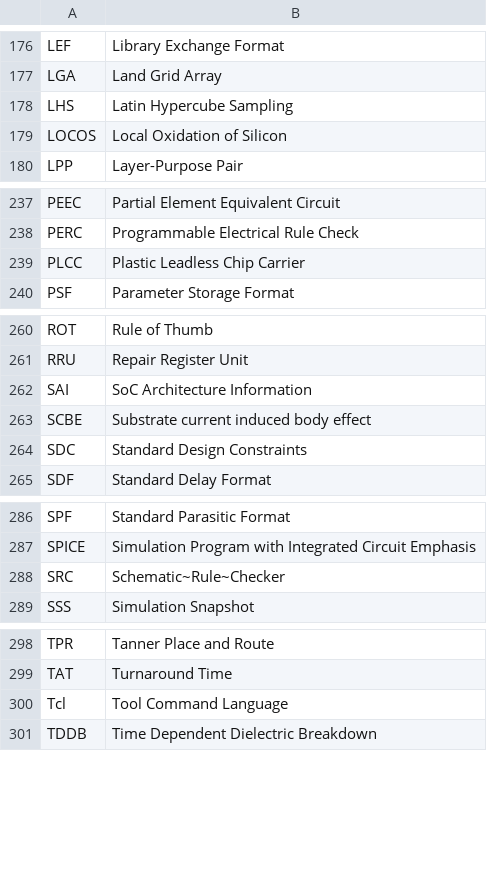
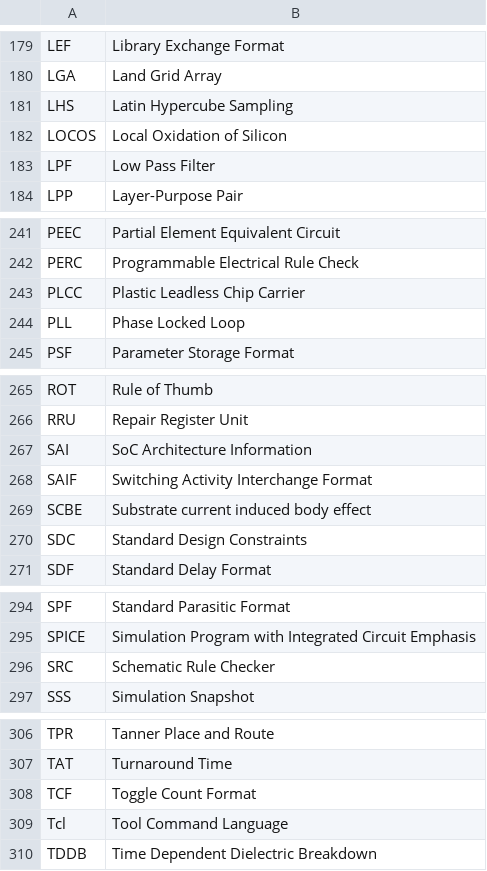
Before and after one commit to mschweikardt/eda-acronyms, a CSV file: acronyms.csv, drawn as a sheet; only a part is shown, gaps mark what is left out; the diff covers the shown part only.

```diff
--- a/acronyms.csv
+++ b/acronyms.csv
@@ -179,2 +182,3 @@ LHS,"Latin Hypercube Sampling"
 LOCOS,"Local Oxidation of Silicon"
+LPF,"Low Pass Filter"
 LPP,"Layer-Purpose Pair"
@@ -239,2 +243,3 @@ PERC,"Programmable Electrical Rule Check"
 PLCC,"Plastic Leadless Chip Carrier"
+PLL,"Phase Locked Loop"
 PSF,"Parameter Storage Format"
@@ -262,2 +267,3 @@ RRU,"Repair Register Unit"
 SAI,"SoC Architecture Information"
+SAIF,"Switching Activity Interchange Format"
 SCBE,"Substrate current induced body effect"
@@ -287,3 +295,3 @@ SPF,"Standard Parasitic Format"
 SPICE,"Simulation Program with Integrated Circuit Emphasis"
-SRC,"Schematic~Rule~Checker"
+SRC,"Schematic Rule Checker"
 SSS,"Simulation Snapshot"
@@ -299,2 +307,3 @@ TPR,"Tanner Place and Route"
 TAT,"Turnaround Time"
+TCF,"Toggle Count Format"
 Tcl,"Tool Command Language"
```
Also changed, not shown: 7 added rows and 1 moved row elsewhere in this file, 11 other files.
